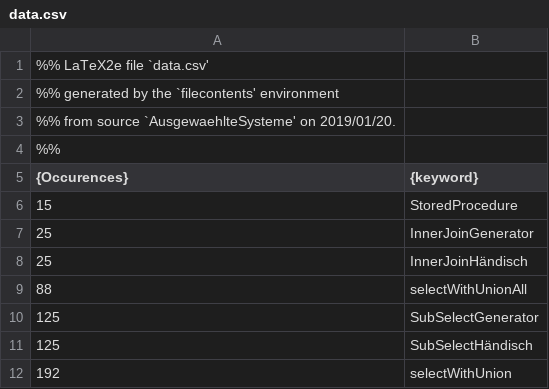
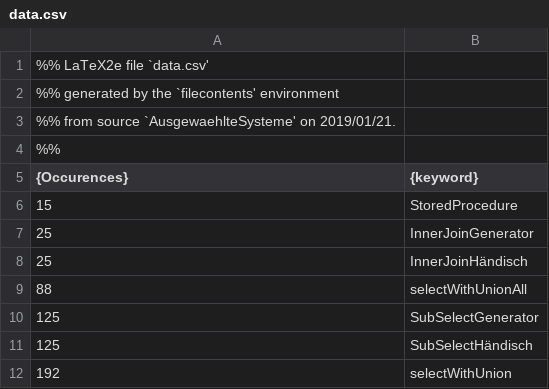
Before and after one commit to janl1992/SP_SchemaloseDatenbanken, a CSV file: dokumentation/presentationKw52/data.csv, drawn as a sheet.

Commit message:
worked on presentation, fixed epinions_partitioned values

```diff
--- a/dokumentation/presentationKw52/data.csv
+++ b/dokumentation/presentationKw52/data.csv
@@ -2,3 +2,3 @@
 %% generated by the `filecontents' environment
-%% from source `AusgewaehlteSysteme' on 2019/01/20.
+%% from source `AusgewaehlteSysteme' on 2019/01/21.
 %%
```
Also changed, not shown: 5 other files.
